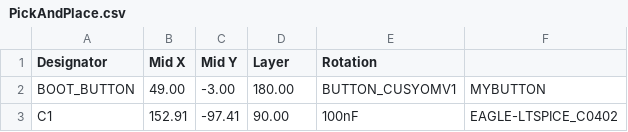
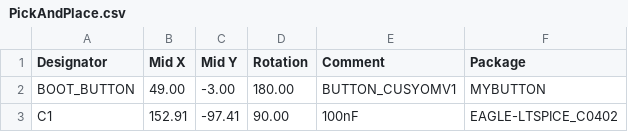
Before and after one commit to andreeaudateanu/TSC_EBookReader-Project, a CSV file: Manufacturing/PickAndPlace.csv, drawn as a sheet; only a part is shown.

Commit message:
Update PickAndPlace.csv

```diff
--- a/Manufacturing/PickAndPlace.csv
+++ b/Manufacturing/PickAndPlace.csv
@@ -1,2 +1,2 @@
-Designator,Mid X,Mid Y,Layer,Rotation
+Designator,Mid X,Mid Y,Rotation,Comment,Package
 BOOT_BUTTON,49.00,-3.00,180.00,BUTTON_CUSYOMV1,MYBUTTON
```
